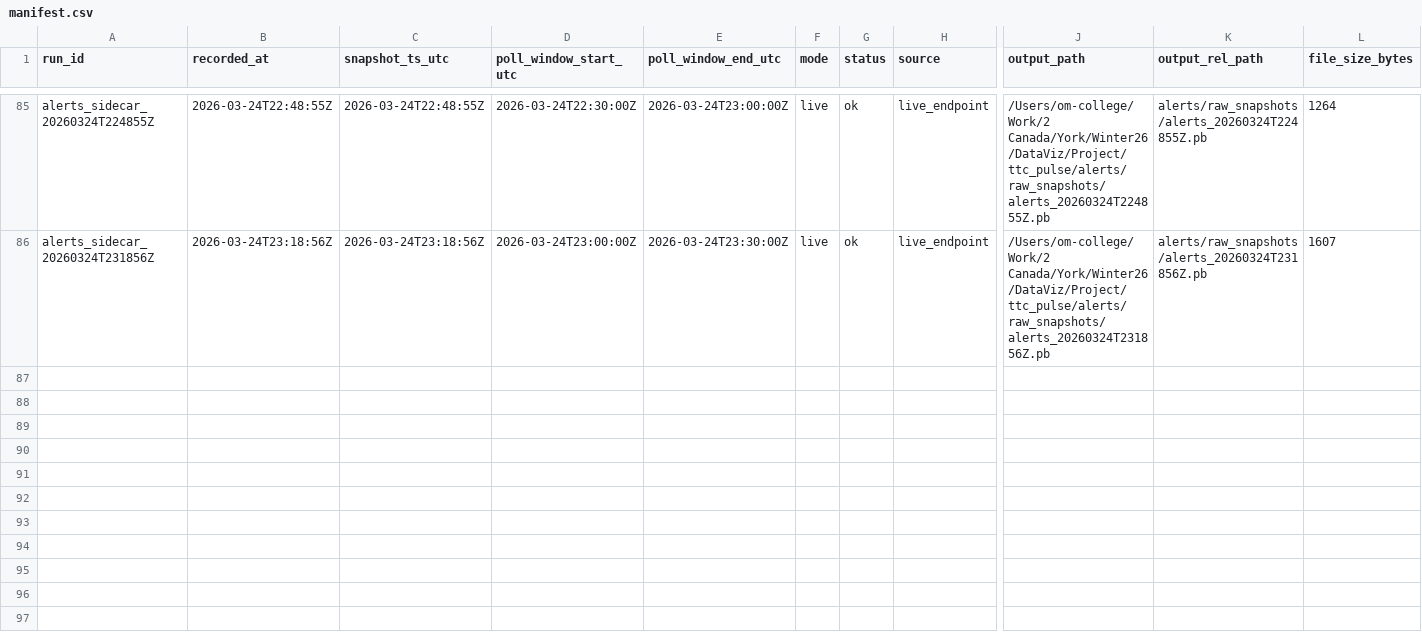
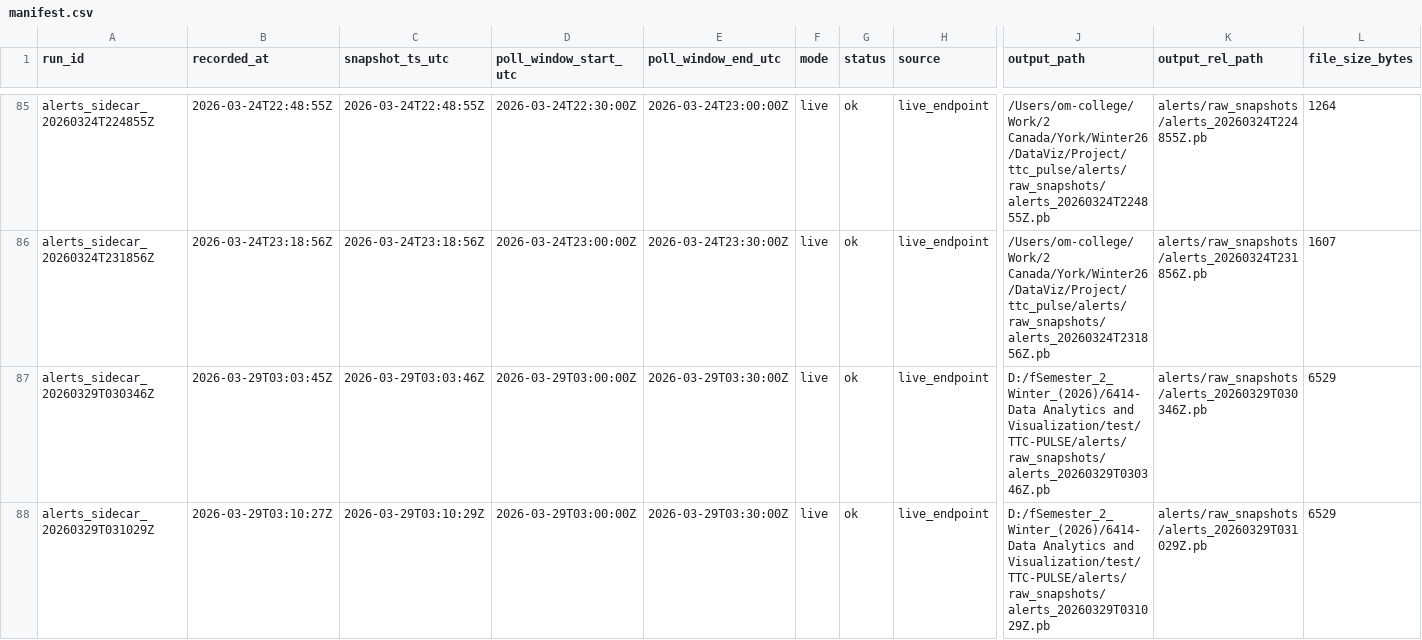
Before and after one commit to MohammadAsad0/TTC-PULSE, a CSV file: alerts/raw_snapshots/manifest.csv, drawn as a sheet; only a part is shown, gaps mark what is left out; rows hold the shown columns only; the diff names each change by its address in the sheet, - before the commit and + after, or states it on an @@ line.

```diff
--- a/alerts/raw_snapshots/manifest.csv
+++ b/alerts/raw_snapshots/manifest.csv
+row 87: alerts_sidecar_20260329T030346Z | 2026-03-29T03:03:45Z | 2026-03-29T03:03:46Z | 2026-03-29T03:00:00Z | 2026-03-29T03:30:00Z | live | ok | live_endpoint | D:/fSemester_2_Winter_(2026)/6414-Data Analytics and Visualization/test/TTC-PULSE/alerts/raw_snapshots/alerts_20260329T030346Z.pb | alerts/raw_snapshots/alerts_20260329T030346Z.pb | 6529
+row 88: alerts_sidecar_20260329T031029Z | 2026-03-29T03:10:27Z | 2026-03-29T03:10:29Z | 2026-03-29T03:00:00Z | 2026-03-29T03:30:00Z | live | ok | live_endpoint | D:/fSemester_2_Winter_(2026)/6414-Data Analytics and Visualization/test/TTC-PULSE/alerts/raw_snapshots/alerts_20260329T031029Z.pb | alerts/raw_snapshots/alerts_20260329T031029Z.pb | 6529
```
Also changed, not shown: alerts/parsed/parse_manifest.csv, logs/step3_alerts_sidecar_log.csv, 5 other files.
